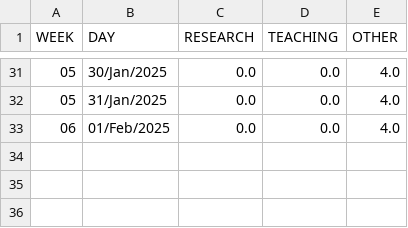
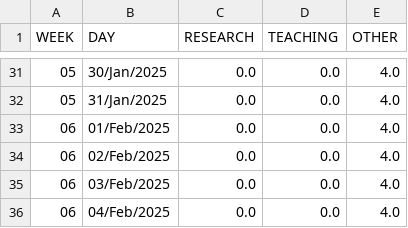
Before and after one commit to thraraujo/thraraujo.github.io, a CSV file: personal/2026.csv, drawn as a sheet; only a part is shown, gaps mark what is left out.

```diff
--- a/personal/2026.csv
+++ b/personal/2026.csv
@@ -33 +33,4 @@ WEEK; DAY; RESEARCH; TEACHING; OTHER
 06; 01/Feb/2025; 0.0; 0.0; 4.0
+06; 02/Feb/2025; 0.0; 0.0; 4.0
+06; 03/Feb/2025; 0.0; 0.0; 4.0
+06; 04/Feb/2025; 0.0; 0.0; 4.0
```
Also changed, not shown: 6 other files.
